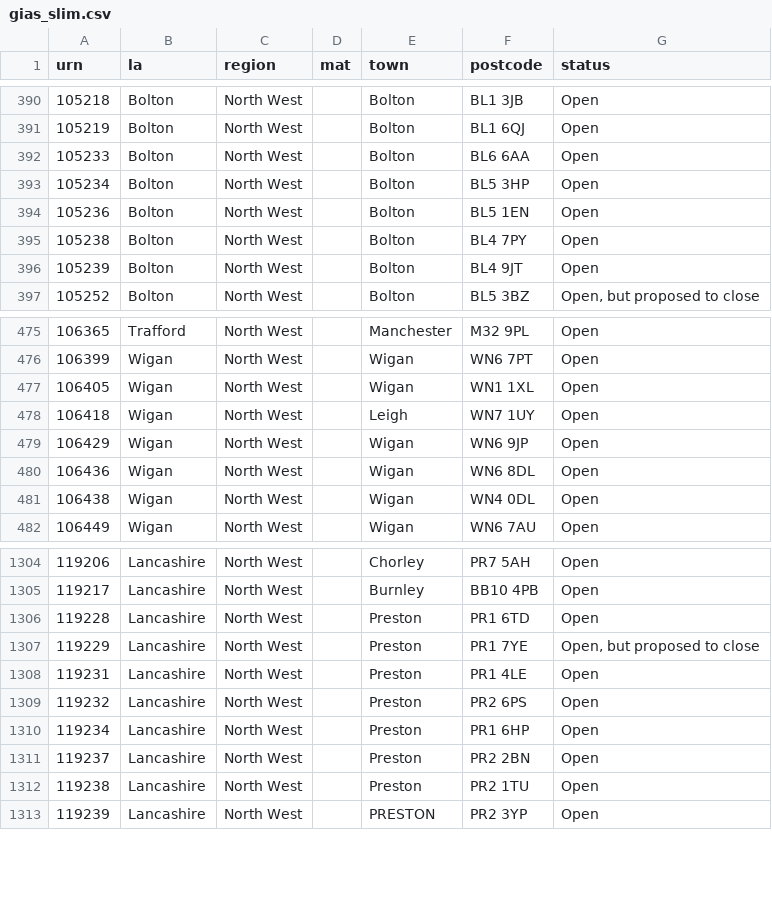
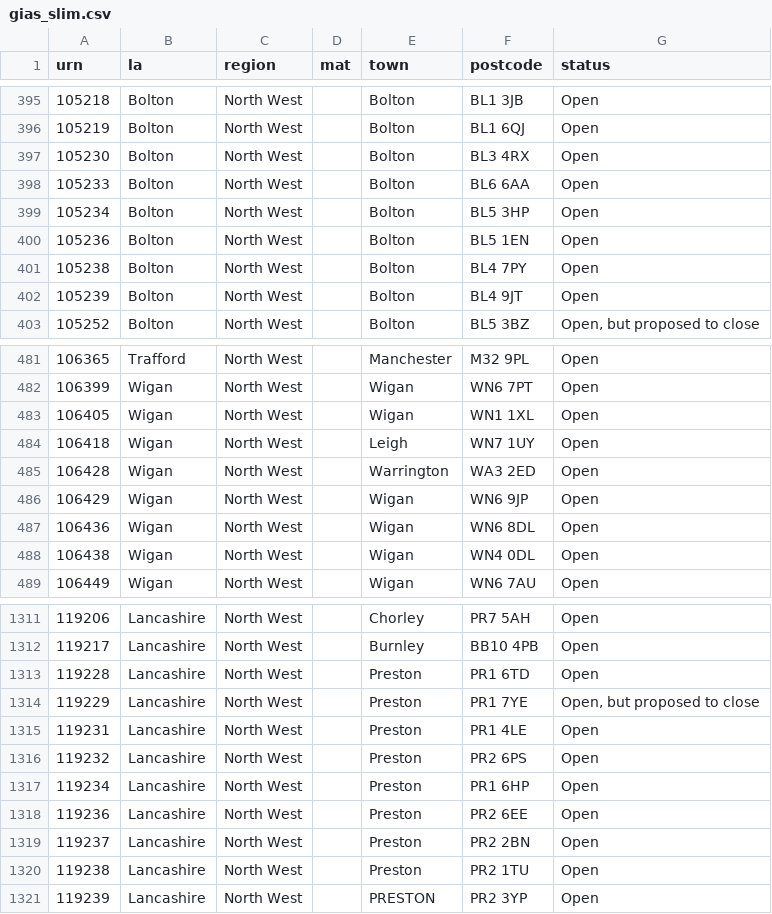
Before and after one commit to mrkdltn/mrkdltn-site, a CSV file: data/raw/gias_slim.csv, drawn as a sheet; only a part is shown, gaps mark what is left out; the diff covers the shown part only.

```diff
--- a/data/raw/gias_slim.csv
+++ b/data/raw/gias_slim.csv
@@ -391,2 +396,3 @@ urn,la,region,mat,town,postcode,status
 105219,Bolton,North West,,Bolton,BL1 6QJ,Open
+105230,Bolton,North West,,Bolton,BL3 4RX,Open
 105233,Bolton,North West,,Bolton,BL6 6AA,Open
@@ -478,2 +484,3 @@ urn,la,region,mat,town,postcode,status
 106418,Wigan,North West,,Leigh,WN7 1UY,Open
+106428,Wigan,North West,,Warrington,WA3 2ED,Open
 106429,Wigan,North West,,Wigan,WN6 9JP,Open
@@ -1310,2 +1317,3 @@ urn,la,region,mat,town,postcode,status
 119234,Lancashire,North West,,Preston,PR1 6HP,Open
+119236,Lancashire,North West,,Preston,PR2 6EE,Open
 119237,Lancashire,North West,,Preston,PR2 2BN,Open
```
Also changed, not shown: 5 added rows elsewhere in this file, data/raw/reports_daily.csv.
